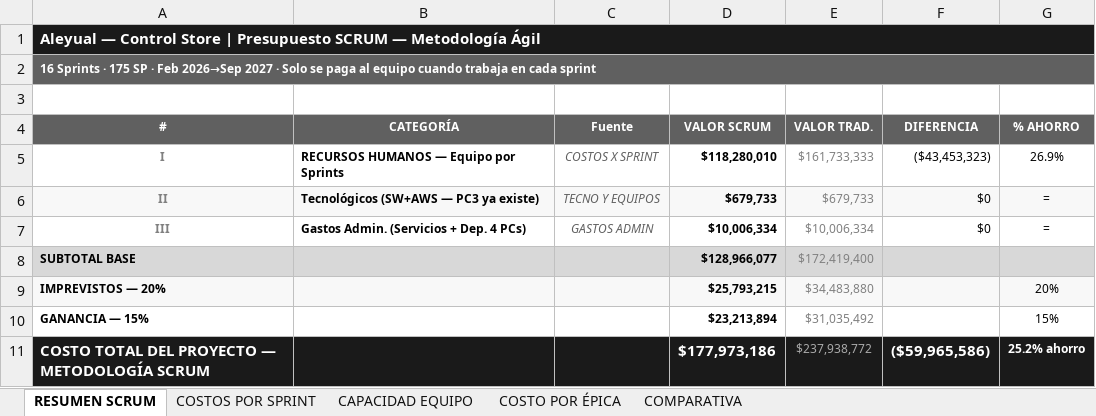
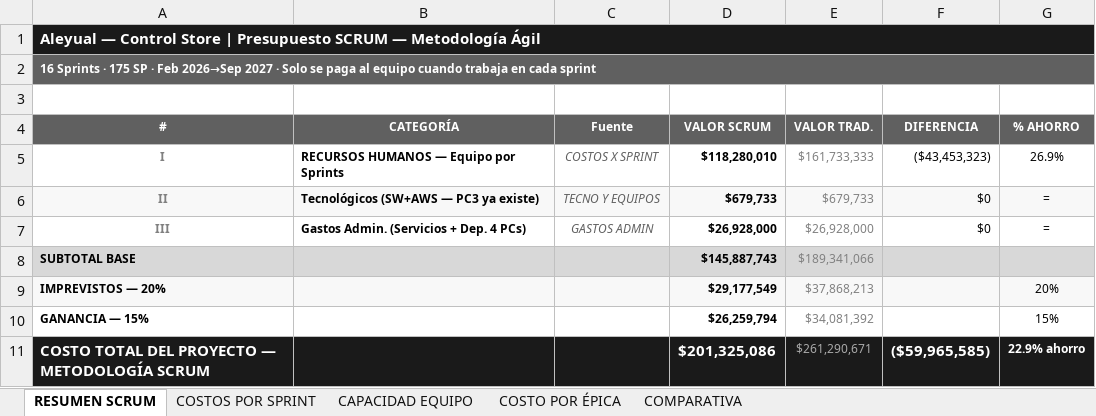
Before and after one commit to brayangtr13-blip/proyecto_grado_alexander, an Excel workbook: _docs_/trim02/03_estimación_costos/Aleyual_Scrum_Costos.xlsx, sheet RESUMEN SCRUM, drawn as a sheet; values as stored, in another font and other column widths than the file's, no borders; the diff names each change by its address in the sheet, - before the commit and + after, or states it on an @@ line.

```diff
--- a/_docs_/trim02/03_estimación_costos/Aleyual_Scrum_Costos.xlsx (sheet RESUMEN SCRUM)
+++ b/_docs_/trim02/03_estimación_costos/Aleyual_Scrum_Costos.xlsx (sheet RESUMEN SCRUM)
-D7 (VALOR SCRUM): $10,006,334
+D7 (VALOR SCRUM): $26,928,000
-E7 (VALOR TRAD.): $10,006,334
+E7 (VALOR TRAD.): $26,928,000
-D8 (VALOR SCRUM): $128,966,077
+D8 (VALOR SCRUM): $145,887,743
-E8 (VALOR TRAD.): $172,419,400
+E8 (VALOR TRAD.): $189,341,066
-D9 (VALOR SCRUM): $25,793,215
+D9 (VALOR SCRUM): $29,177,549
-E9 (VALOR TRAD.): $34,483,880
+E9 (VALOR TRAD.): $37,868,213
-D10 (VALOR SCRUM): $23,213,894
+D10 (VALOR SCRUM): $26,259,794
-E10 (VALOR TRAD.): $31,035,492
+E10 (VALOR TRAD.): $34,081,392
-D11 (VALOR SCRUM): $177,973,186
+D11 (VALOR SCRUM): $201,325,086
-E11 (VALOR TRAD.): $237,938,772
+E11 (VALOR TRAD.): $261,290,671
-F11 (DIFERENCIA): ($59,965,586)
+F11 (DIFERENCIA): ($59,965,585)
-G11 (% AHORRO): 25.2% ahorro
+G11 (% AHORRO): 22.9% ahorro
```
Also changed, not shown: sheet COMPARATIVA, _docs_/trim02/03_estimación_costos/Aleyual_Gantt_Completo.xlsx, 3 other files.
